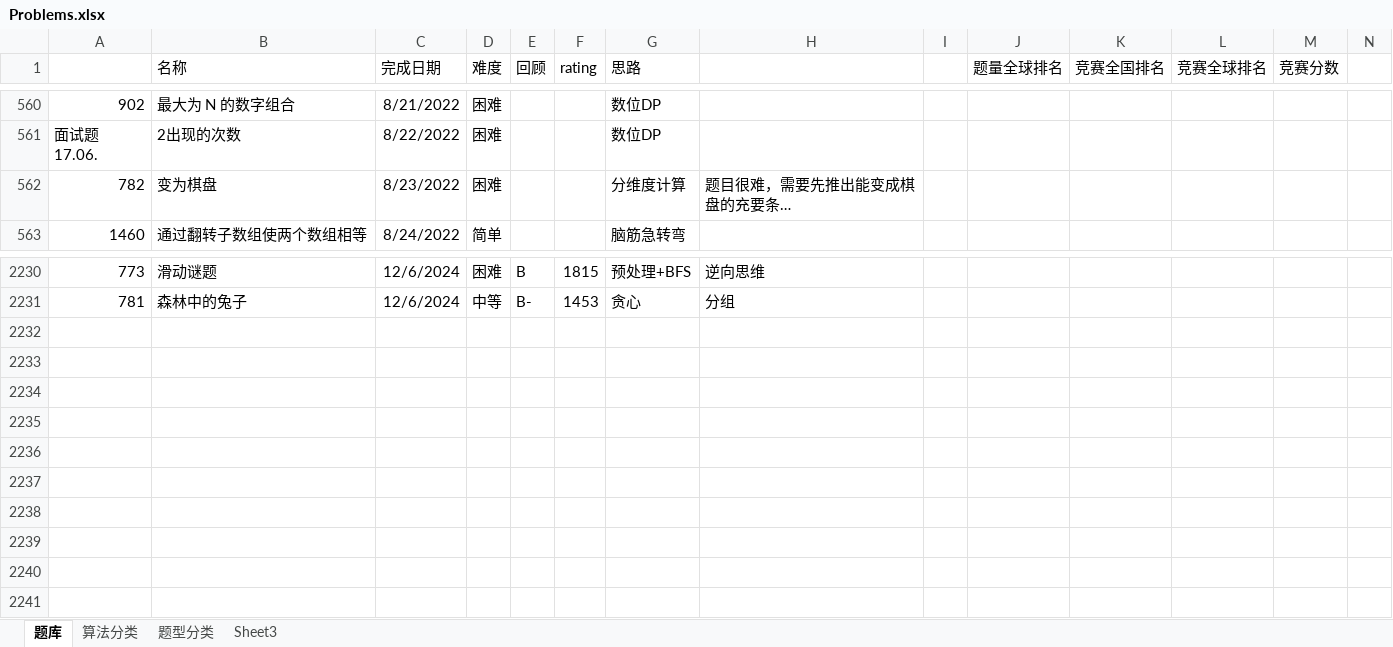
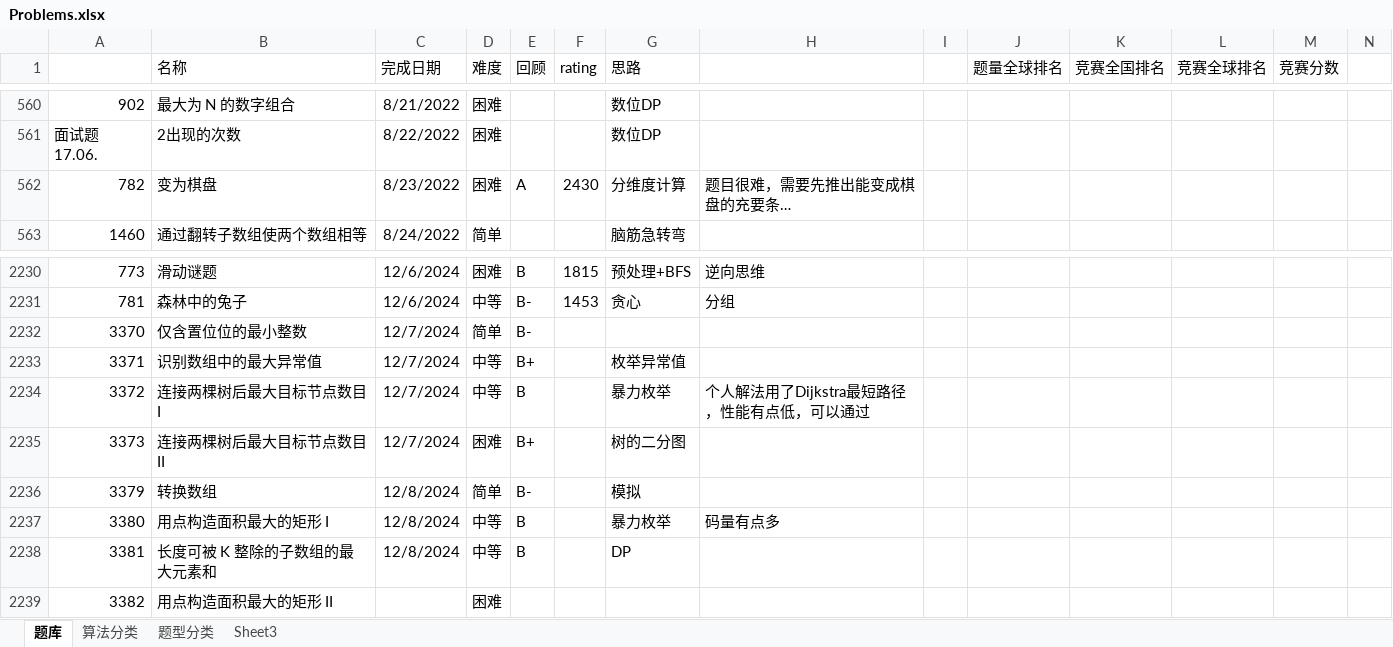
Before and after one commit to wangsun39/leetcode, an Excel workbook: Problems.xlsx, sheet 题库, drawn as a sheet; only a part is shown, gaps mark what is left out; long unchanged cells end in …; values as stored, in another font and other column widths than the file's, no borders; charts and pictures not drawn; the diff names each change by its address in the sheet, - before the commit and + after, or states it on an @@ line.

```diff
--- a/Problems.xlsx (sheet 题库)
+++ b/Problems.xlsx (sheet 题库)
-E562 (回顾): (empty)
+E562 (回顾): A
-F562 (rating): (empty)
+F562 (rating): 2430
+row 2232: 3370 | 仅含置位位的最小整数 | 12/7/2024 | 简单 | B-
+row 2233: 3371 | 识别数组中的最大异常值 | 12/7/2024 | 中等 | B+ |  | 枚举异常值
+row 2234: 3372 | 连接两棵树后最大目标节点数目 I | 12/7/2024 | 中等 | B |  | 暴力枚举 | 个人解法用了Dijkstra最短路径，性能有点低，可以通过
+row 2235: 3373 | 连接两棵树后最大目标节点数目 II | 12/7/2024 | 困难 | B+ |  | 树的二分图
+row 2236: 3379 | 转换数组 | 12/8/2024 | 简单 | B- |  | 模拟
+row 2237: 3380 | 用点构造面积最大的矩形 I | 12/8/2024 | 中等 | B |  | 暴力枚举 | 码量有点多
+row 2238: 3381 | 长度可被 K 整除的子数组的最大元素和 | 12/8/2024 | 中等 | B |  | DP
+row 2239: 3382 | 用点构造面积最大的矩形 II |  | 困难
```
Also changed, not shown: 6 other files.
